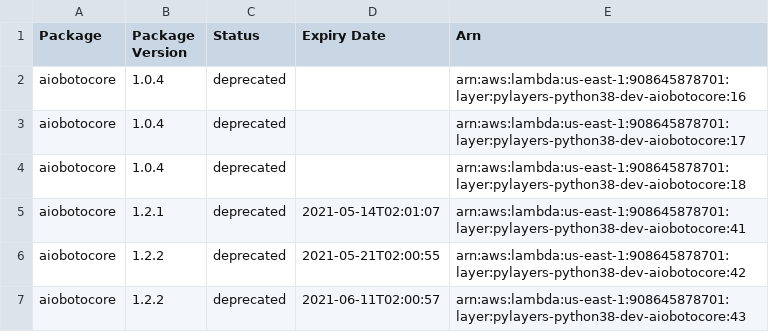
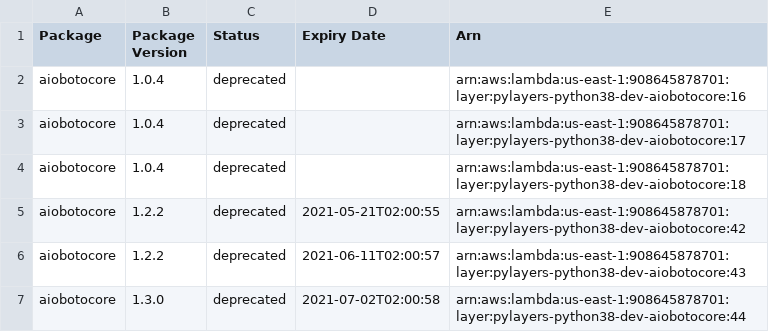
Before and after one commit to keithrozario/Klayers-dev, a CSV file: deployments/python3.8/arns/us-east-1.csv, drawn as a sheet; only a part is shown; the shorter side is filled out with more unchanged rows.

```diff
--- a/deployments/python3.8/arns/us-east-1.csv
+++ b/deployments/python3.8/arns/us-east-1.csv
@@ -4,3 +4,2 @@ aiobotocore,1.0.4,deprecated,,arn:aws:lambda:us-east-1:908645878701:layer:pylaye
 aiobotocore,1.0.4,deprecated,,arn:aws:lambda:us-east-1:908645878701:layer:pylayers-python38-dev-aiobotocore:18
-aiobotocore,1.2.1,deprecated,2021-05-14T02:01:07,arn:aws:lambda:us-east-1:908645878701:layer:pylayers-python38-dev-aiobotocore:41
 aiobotocore,1.2.2,deprecated,2021-05-21T02:00:55,arn:aws:lambda:us-east-1:908645878701:layer:pylayers-python38-dev-aiobotocore:42
```
Also changed, not shown: deployments/python3.8/arns/us-west-2.csv.
